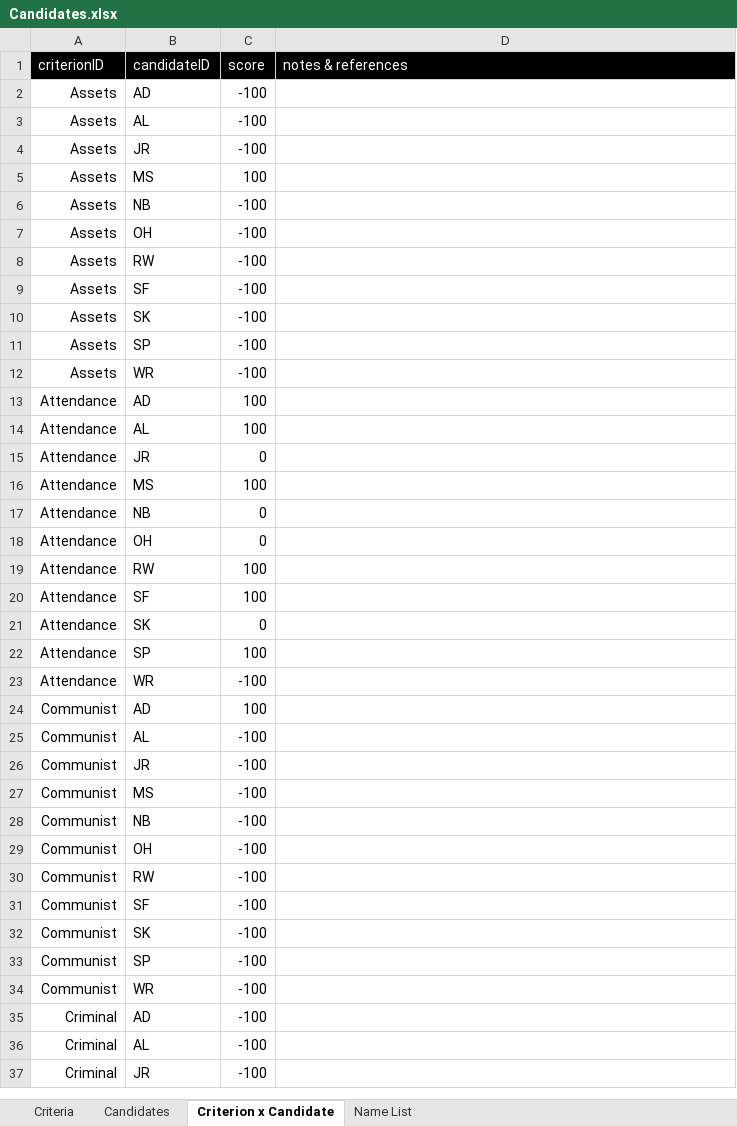
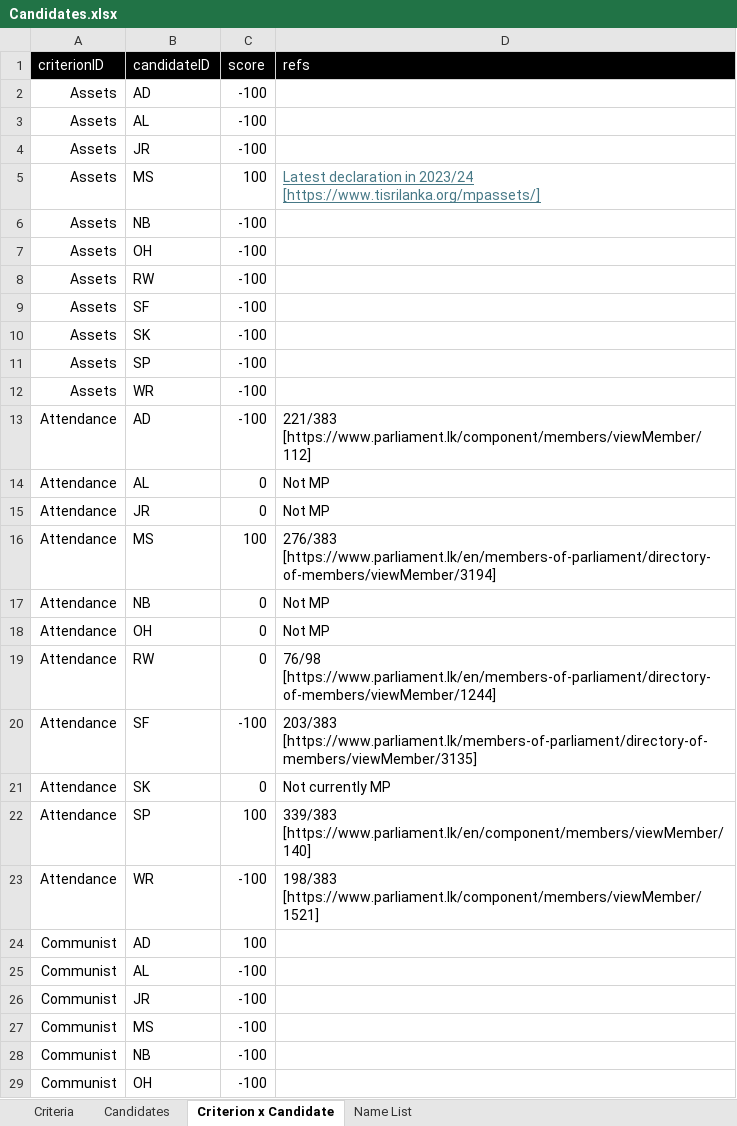
Before and after one commit to nuuuwan/candidates, an Excel workbook: data/Candidates.xlsx, sheet Criterion x Candidate, drawn as a sheet; only a part is shown; the shorter side is filled out with more unchanged rows; values as stored, in another font and other column widths than the file's, no borders; conditional formats and table styles not drawn; the diff names each change by its address in the sheet, - before the commit and + after, or states it on an @@ line.

```diff
--- a/data/Candidates.xlsx (sheet Criterion x Candidate)
+++ b/data/Candidates.xlsx (sheet Criterion x Candidate)
-D1: notes & references
+D1: refs
-D5 (refs): (empty)
+D5 (refs): Latest declaration in 2023/24 [https://www.tisrilanka.org/mpassets/]
-C13 (score): 100
+C13 (score): -100
-D13 (refs): (empty)
+D13 (refs): 221/383 [https://www.parliament.lk/component/members/viewMember/112]
-C14 (score): 100
+C14 (score): 0
-D14:D15 (refs): (empty)
+D14:D15 (refs): Not MP
-D16 (refs): (empty)
+D16 (refs): 276/383 [https://www.parliament.lk/en/members-of-parliament/directory-of-members/viewMember/3194]
-D17:D18 (refs): (empty)
+D17:D18 (refs): Not MP
-C19 (score): 100
+C19 (score): 0
-D19 (refs): (empty)
+D19 (refs): 76/98 [https://www.parliament.lk/en/members-of-parliament/directory-of-members/viewMember/1244]
-C20 (score): 100
+C20 (score): -100
-D20 (refs): (empty)
+D20 (refs): 203/383 [https://www.parliament.lk/members-of-parliament/directory-of-members/viewMember/3135]
-D21 (refs): (empty)
+D21 (refs): Not currently MP
-D22 (refs): (empty)
+D22 (refs): 339/383 [https://www.parliament.lk/en/component/members/viewMember/140]
-D23 (refs): (empty)
+D23 (refs): 198/383 [https://www.parliament.lk/component/members/viewMember/1521]
```
Also changed, not shown: sheet Candidates, sheet Criteria, formulas that keep their value, 13 other files.
